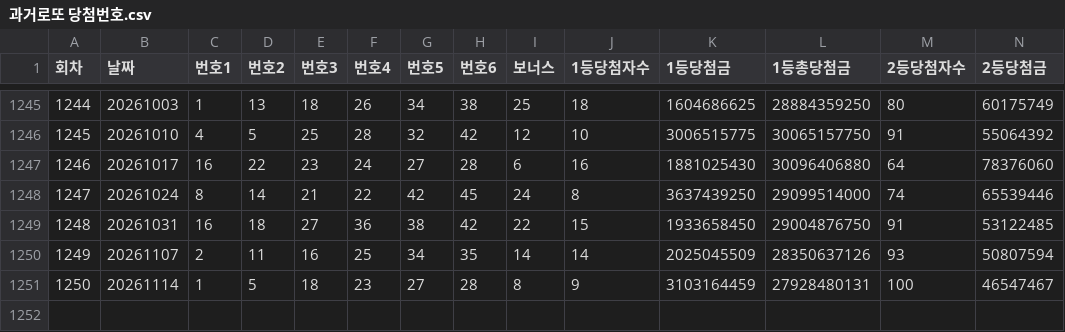
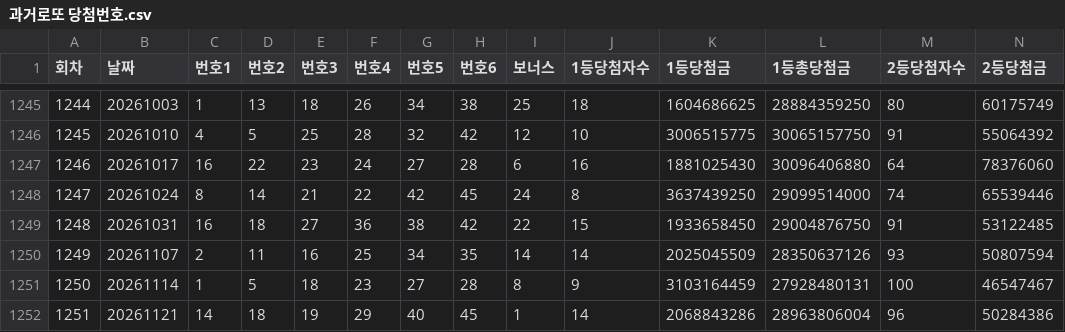
Before and after one commit to onetiger72/work260822, a CSV file: lotto/과거로또 당첨번호.csv, drawn as a sheet; only a part is shown, gaps mark what is left out; rows hold the shown columns only; the diff names each change by its address in the sheet, - before the commit and + after, or states it on an @@ line.

```diff
--- a/lotto/과거로또 당첨번호.csv
+++ b/lotto/과거로또 당첨번호.csv
+row 1252: 1251 | 20261121 | 14 | 18 | 19 | 29 | 40 | 45 | 1 | 14 | 2068843286 | 28963806004 | 96 | 50284386
```
Also changed, not shown: lotto/당첨예상번호.csv, 9 other files.
